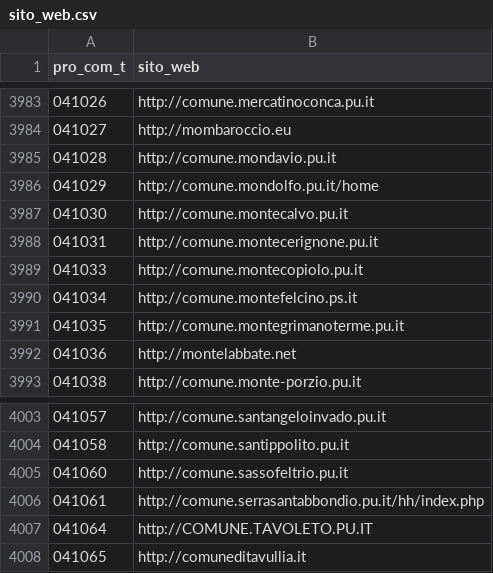
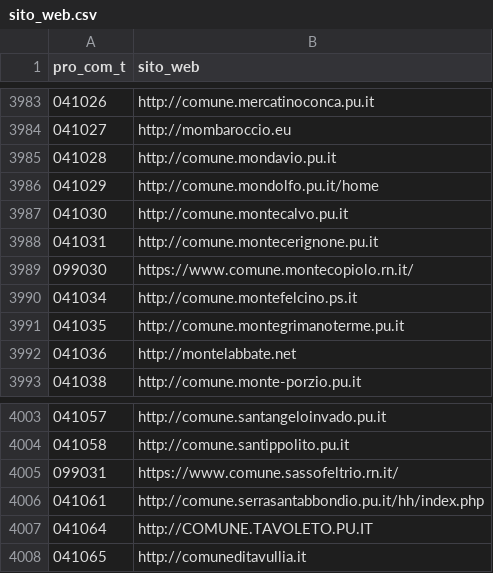
Before and after one commit to opendatasicilia/comuni-italiani, a CSV file: dati/sito_web.csv, drawn as a sheet; only a part is shown, gaps mark what is left out; removed rows and columns are numbered as before the commit, all else as after; the diff names each change by its address in the sheet, - before the commit and + after, or states it on an @@ line.

```diff
--- a/dati/sito_web.csv
+++ b/dati/sito_web.csv
-row 3989: 041033 | http://comune.montecopiolo.pu.it
+row 3989: 099030 | https://www.comune.montecopiolo.rn.it/
-row 4005: 041060 | http://comune.sassofeltrio.pu.it
+row 4005: 099031 | https://www.comune.sassofeltrio.rn.it/
```
Also changed, not shown: dati/cap.csv, dati/comuni.csv, 15 other files.
